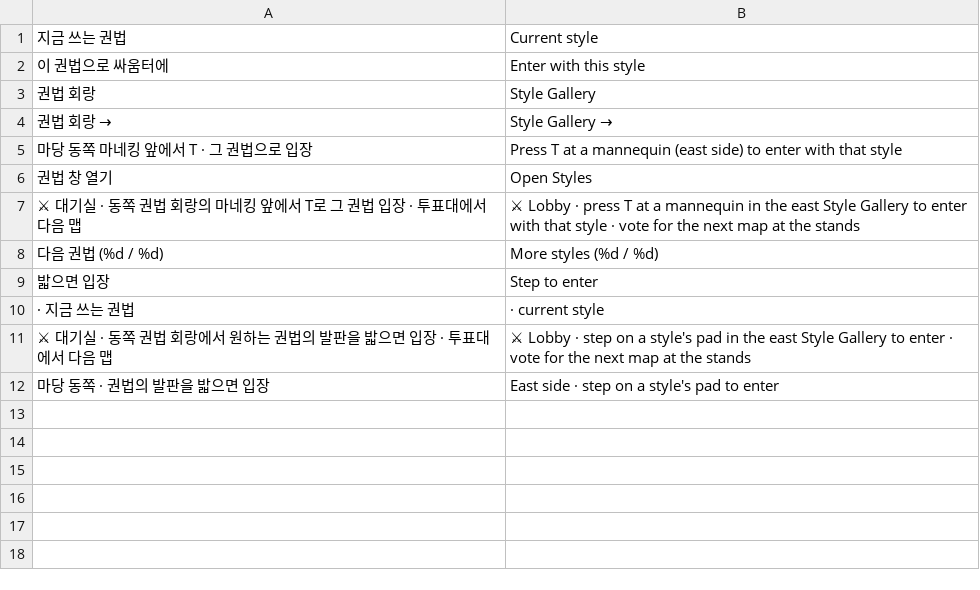
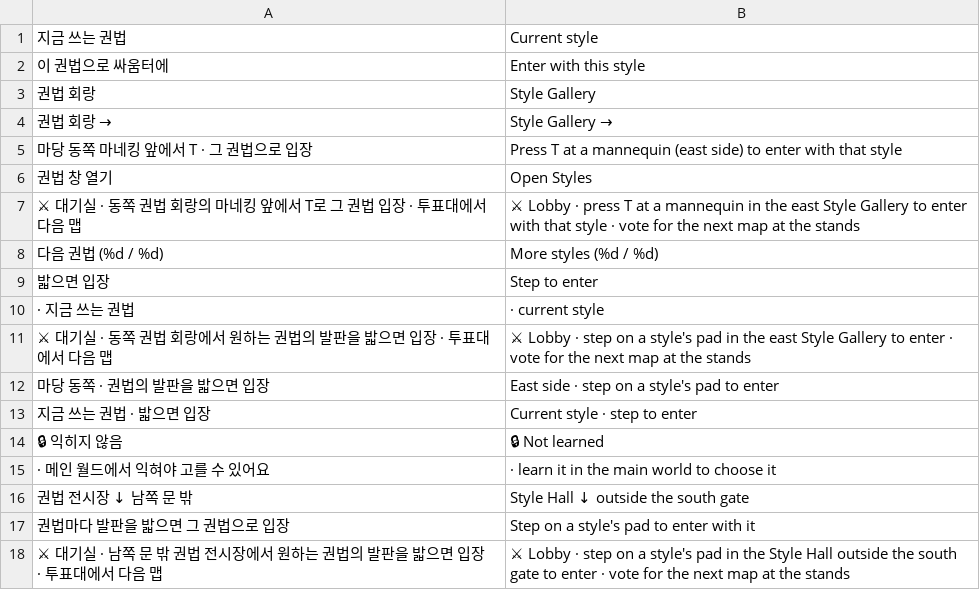
Before and after one commit to savvygonsama/my-web-apps, a TSV file: kwonwang/tools/lang/extra_362.tsv, drawn as a sheet; the diff names each change by its address in the sheet, - before the commit and + after, or states it on an @@ line.

```diff
--- a/kwonwang/tools/lang/extra_362.tsv
+++ b/kwonwang/tools/lang/extra_362.tsv
+row 13: 지금 쓰는 권법 · 밟으면 입장 | Current style · step to enter
+row 14: 🔒 익히지 않음 | 🔒 Not learned
+row 15: · 메인 월드에서 익혀야 고를 수 있어요 | · learn it in the main world to choose it
+row 16: 권법 전시장 ↓ 남쪽 문 밖 | Style Hall ↓ outside the south gate
+row 17: 권법마다 발판을 밟으면 그 권법으로 입장 | Step on a style's pad to enter with it
+row 18: ⚔ 대기실 · 남쪽 문 밖 권법 전시장에서 원하는 권법의 발판을 밟으면 입장 · 투표대에서 다음 맵 | ⚔ Lobby · step on a style's pad in the Style Hall outside the south gate to enter · vote for the next map at the stands
```
Also changed, not shown: 12 other files.
